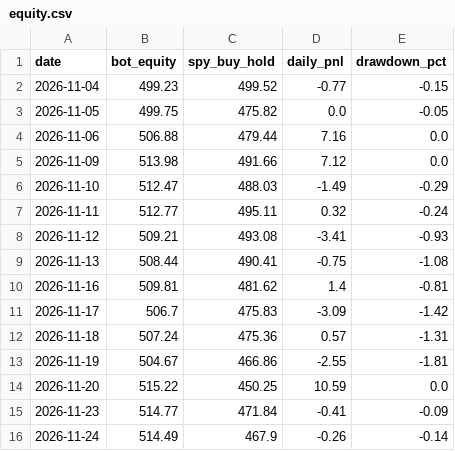
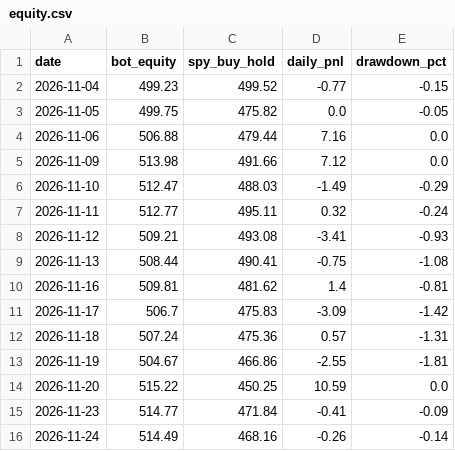
Before and after one commit to TheutzuBosu/theo-trading-bot, a CSV file: state/equity.csv, drawn as a sheet.

Commit message:
chore(state): actualizare equity.csv

```diff
--- a/state/equity.csv
+++ b/state/equity.csv
@@ -15,2 +15,2 @@ date,bot_equity,spy_buy_hold,daily_pnl,drawdown_pct
 2026-11-23,514.77,471.84,-0.41,-0.09
-2026-11-24,514.49,467.9,-0.26,-0.14
+2026-11-24,514.49,468.16,-0.26,-0.14
```
